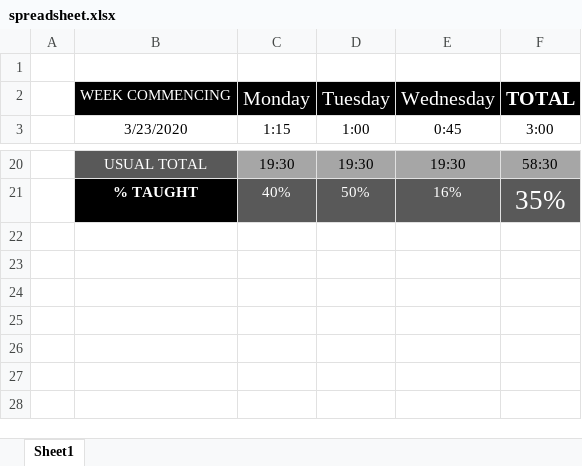
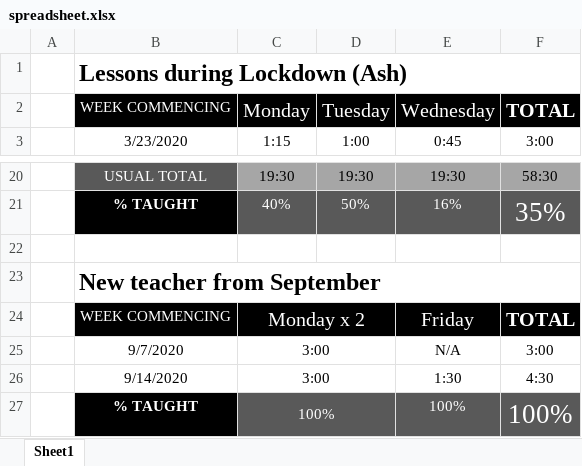
Before and after one commit to bradleysansom/bradleysansom.github.io, an Excel workbook: computer/spreadsheet.xlsx, sheet Sheet1, drawn as a sheet; only a part is shown, gaps mark what is left out; values as stored, in another font and other column widths than the file's, no borders; charts and pictures and conditional formats not drawn; the diff names each change by its address in the sheet, - before the commit and + after, or states it on an @@ line.

```diff
--- a/computer/spreadsheet.xlsx (sheet Sheet1)
+++ b/computer/spreadsheet.xlsx (sheet Sheet1)
-B1: (empty)
+B1: Lessons during Lockdown (Ash)
+B1:F1 merged
+row 22: (empty)
+row 23:  | New teacher from September
+row 24:  | WEEK COMMENCING | Monday x 2 |  | Friday | TOTAL
+row 25:  | 9/7/2020 | 3:00 |  | N/A | 3:00
+row 26:  | 9/14/2020 | 3:00 |  | 1:30 | 4:30
+row 27:  | % TAUGHT | 100% |  | 100% | 100%
```
Also changed, not shown: charts or pictures, 5 other files.
